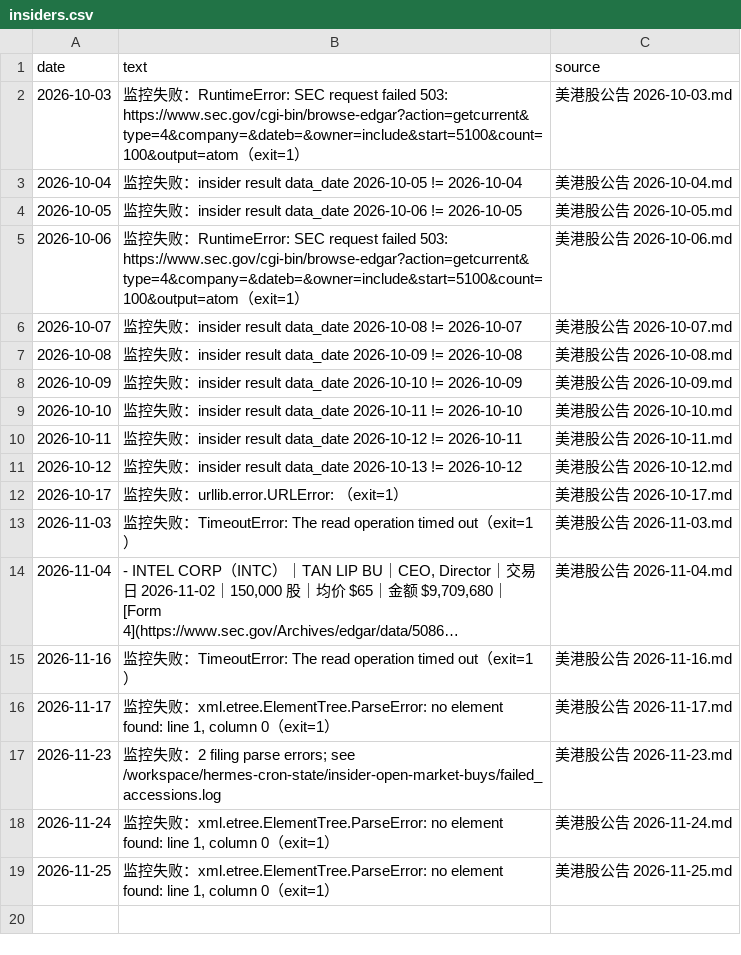
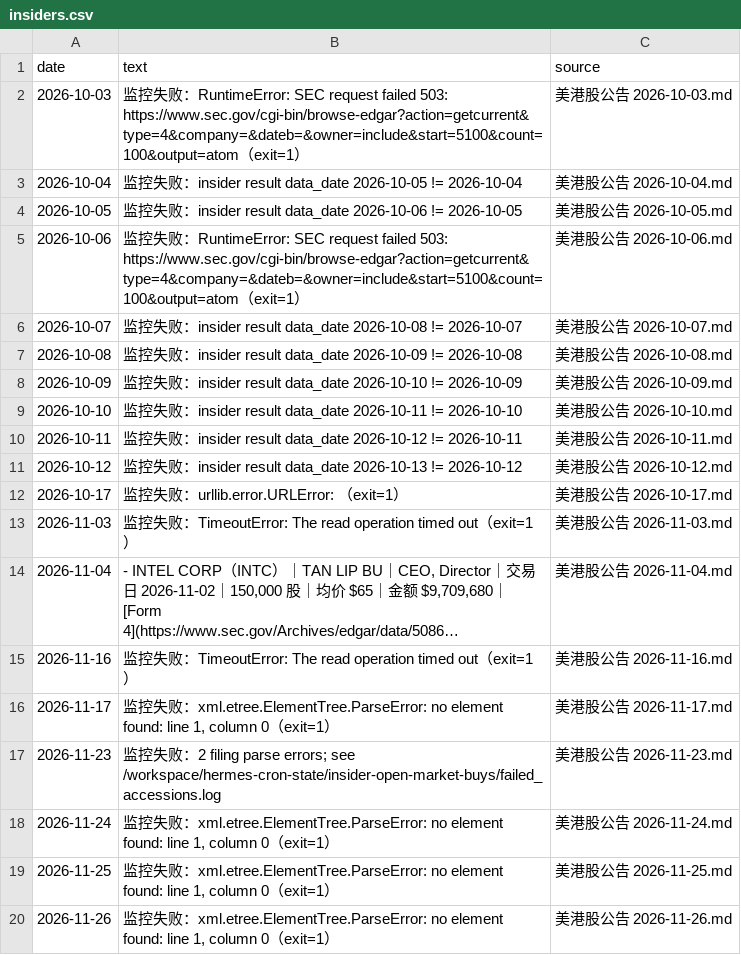
Before and after one commit to cool1990/invest-dashboard_v1, a CSV file: data/filings/insiders.csv, drawn as a sheet; long unchanged cells end in …; the diff names each change by its address in the sheet, - before the commit and + after, or states it on an @@ line.

```diff
--- a/data/filings/insiders.csv
+++ b/data/filings/insiders.csv
+row 20: 2026-11-26 | 监控失败：xml.etree.ElementTree.ParseError: no element found: line 1, column 0（exit=1） | 美港股公告 2026-11-26.md
```
Also changed, not shown: data/earnings/daily.csv, data/earnings/summary.csv, 2 other files.
